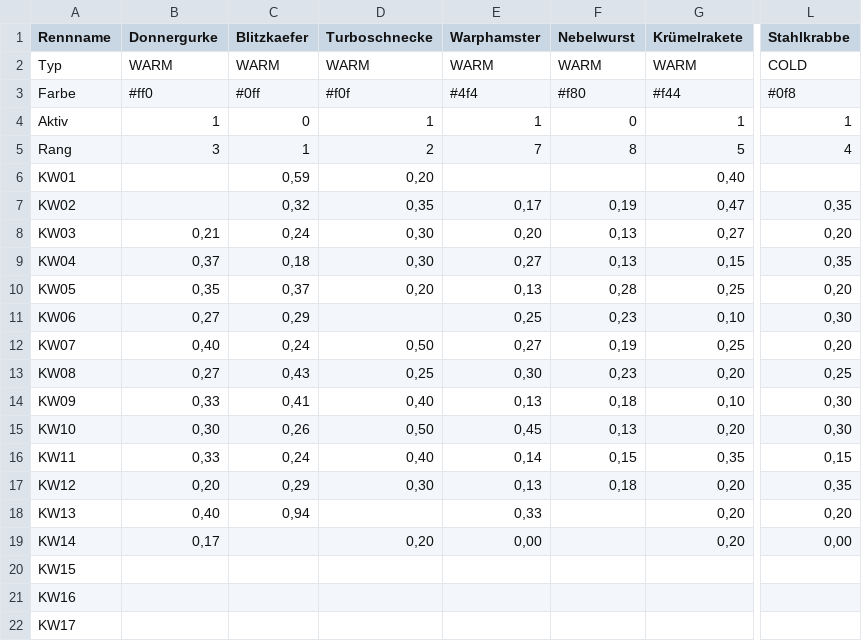
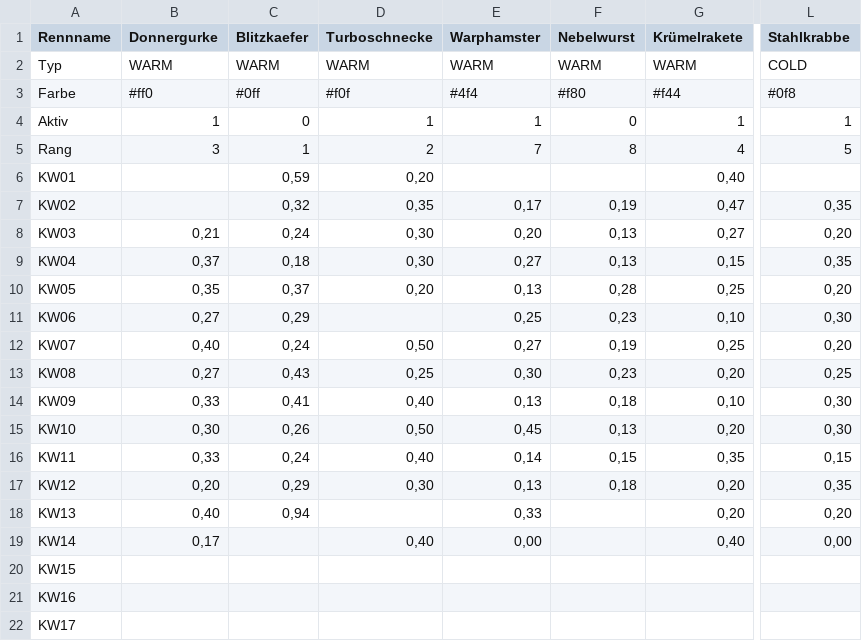
Before and after one commit to christianknoll-create/workflows, a TSV file: daten.tsv, drawn as a sheet; only a part is shown, gaps mark what is left out; the diff names each change by its address in the sheet, - before the commit and + after, or states it on an @@ line.

```diff
--- a/daten.tsv
+++ b/daten.tsv
-G5 (Krümelrakete): 5
+G5 (Krümelrakete): 4
-L5 (Stahlkrabbe): 4
+L5 (Stahlkrabbe): 5
-D19 (Turboschnecke): 0,20
+D19 (Turboschnecke): 0,40
-G19 (Krümelrakete): 0,20
+G19 (Krümelrakete): 0,40
```
